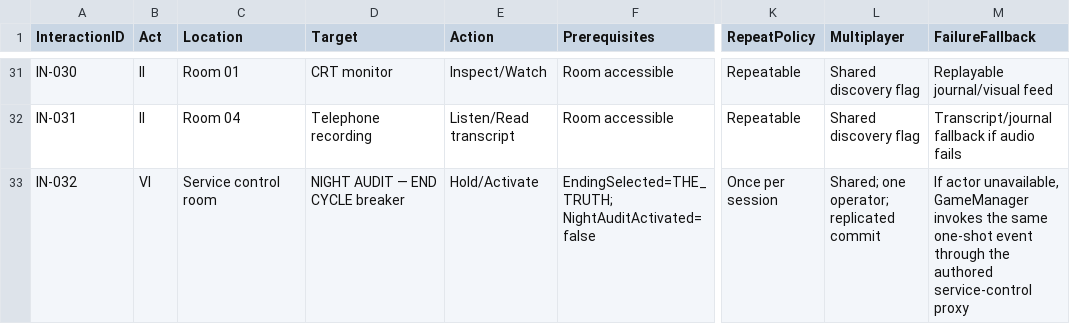
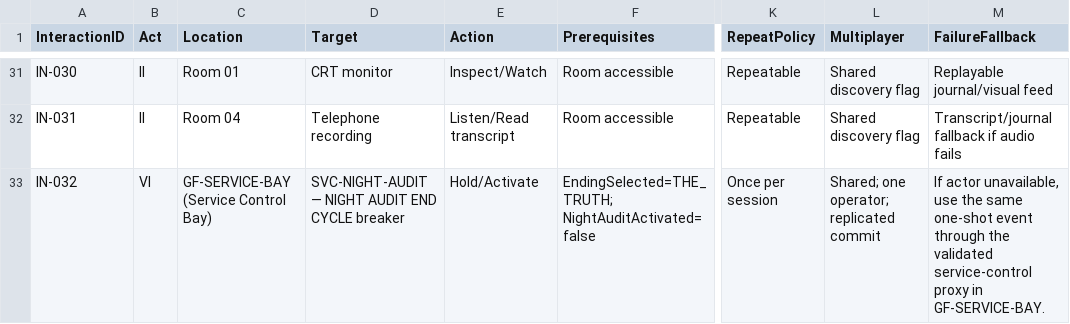
Before and after one commit to Haigone/UEFN-w-Kavasaki, a CSV file: Horror Motel Fable/INTERACTION_MASTER_REGISTER.csv, drawn as a sheet; only a part is shown, gaps mark what is left out; the diff names each change by its address in the sheet, - before the commit and + after, or states it on an @@ line.

Commit message:
Repair CSV row and align final service route puzzle contract

```diff
--- a/Horror Motel Fable/INTERACTION_MASTER_REGISTER.csv
+++ b/Horror Motel Fable/INTERACTION_MASTER_REGISTER.csv
-C33 (Location): Service control room
+C33 (Location): GF-SERVICE-BAY (Service Control Bay)
-D33 (Target): NIGHT AUDIT — END CYCLE breaker
+D33 (Target): SVC-NIGHT-AUDIT — NIGHT AUDIT END CYCLE breaker
-M33 (FailureFallback): …actor unavailable, GameManager invokes the same one-shot event through the authored service-control proxy
+M33 (FailureFallback): …actor unavailable, use the same one-shot event through the validated service-control proxy in GF-SERVICE-BAY.
```
